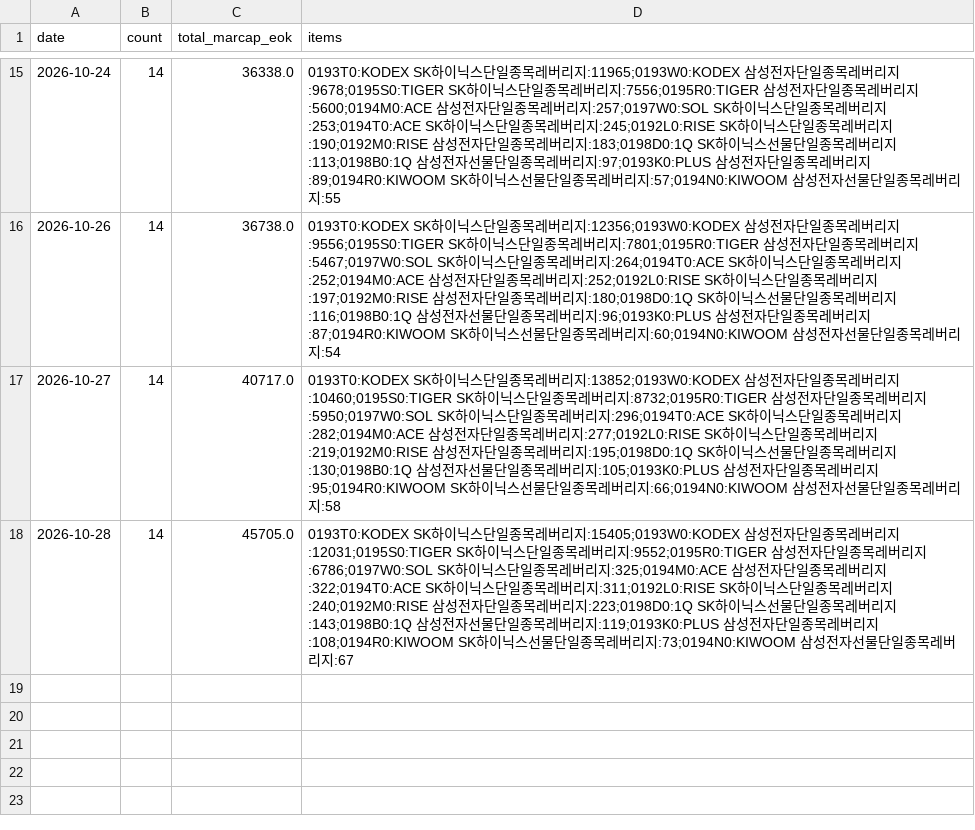
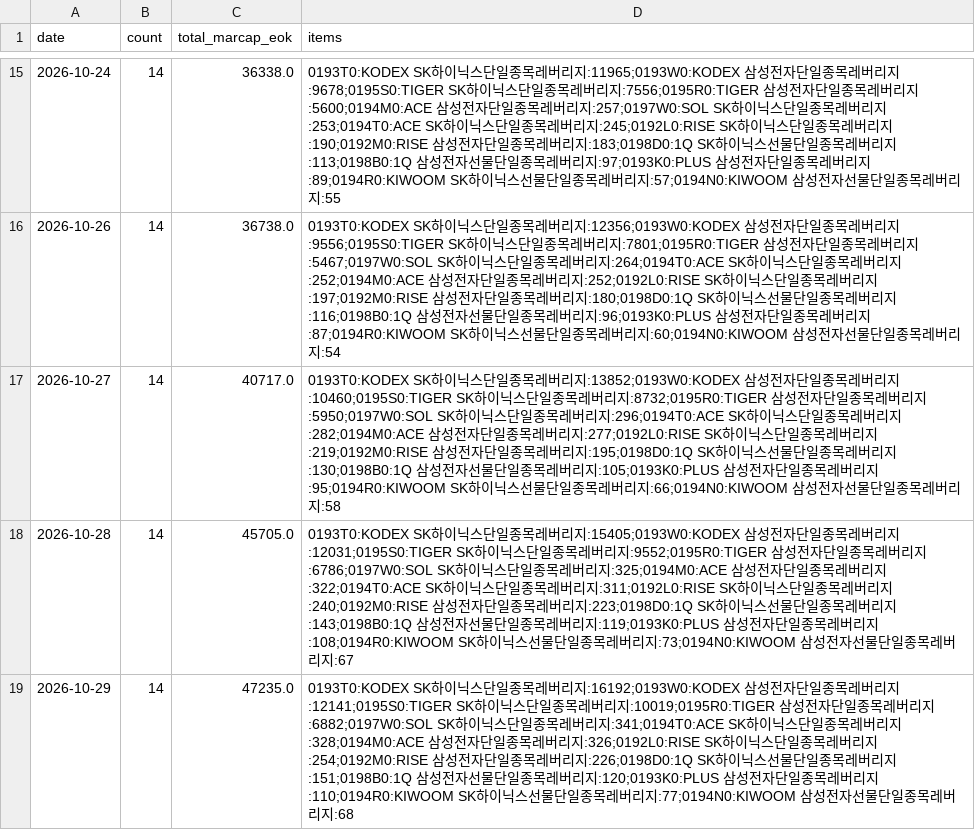
Before and after one commit to anextone/kospi-signal-data, a CSV file: data/lev_etf.csv, drawn as a sheet; only a part is shown, gaps mark what is left out; the diff names each change by its address in the sheet, - before the commit and + after, or states it on an @@ line.

```diff
--- a/data/lev_etf.csv
+++ b/data/lev_etf.csv
+row 19: 2026-10-29 | 14 | 47235.0 | 0193T0:KODEX SK하이닉스단일종목레버리지:16192;0193W0:KODEX 삼성전자단일종목레버리지:12141;0195S0:TIGER SK하이닉스단일종목레버리지:10019;0195R0:TIGER 삼성전자단일종목레버리지:6882;0197W0:SOL SK하이닉스단일종목레버리지:341;0194T0:ACE SK하이닉스단일종목레버리지:328;0194M0:ACE 삼성전자단일종목레버리지:326;0192L0:RISE SK하이닉스단일종목레버리지:254;0192M0:RISE 삼성전자단일종목레버리지:226;0198D0:1Q SK하이닉스선물단일종목레버리지:151;0198B0:1Q 삼성전자선물단일종목레버리지:120;0193K0:PLUS 삼성전자단일종목레버리지:110;0194R0:KIWOOM SK하이닉스선물단일종목레버리지:77;0194N0:KIWOOM 삼성전자선물단일종목레버리지:68
```
Also changed, not shown: data/flows.csv, data/kospi_index.csv, 1 other file.
